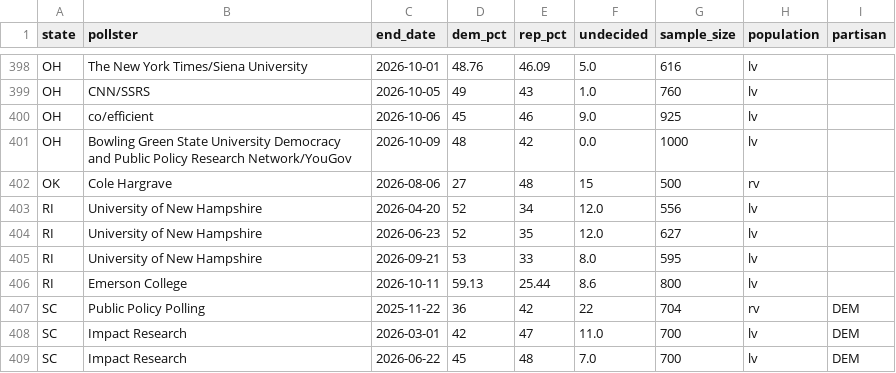
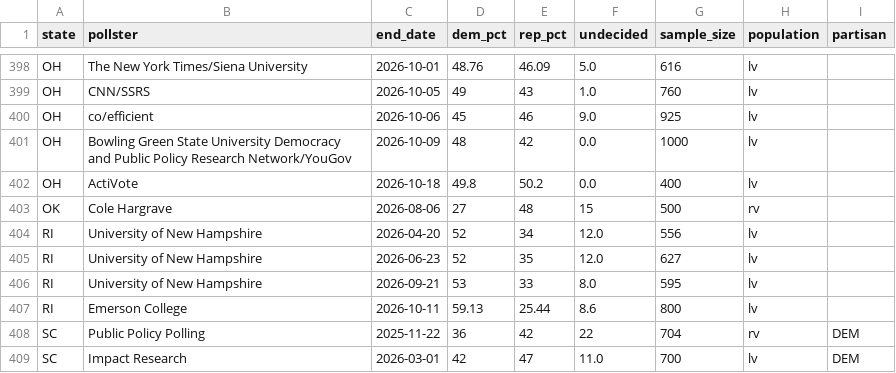
Before and after one commit to riskypearl/Forecast-Model, a CSV file: data/polls.csv, drawn as a sheet; only a part is shown, gaps mark what is left out; the shorter side is filled out with more unchanged rows.

```diff
--- a/data/polls.csv
+++ b/data/polls.csv
@@ -401,2 +401,3 @@ OH,co/efficient,2026-10-06,45,46,9.0,925,lv,
 OH,Bowling Green State University Democracy and Public Policy Research Network/YouGov,2026-10-09,48,42,0.0,1000,lv,
+OH,ActiVote,2026-10-18,49.8,50.2,0.0,400,lv,
 OK,Cole Hargrave,2026-08-06,27,48,15,500,rv,
```
Also changed, not shown: 9 other files.
